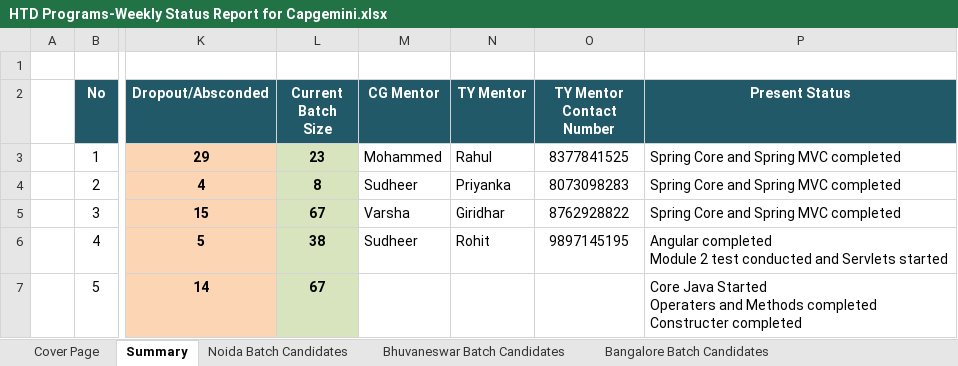
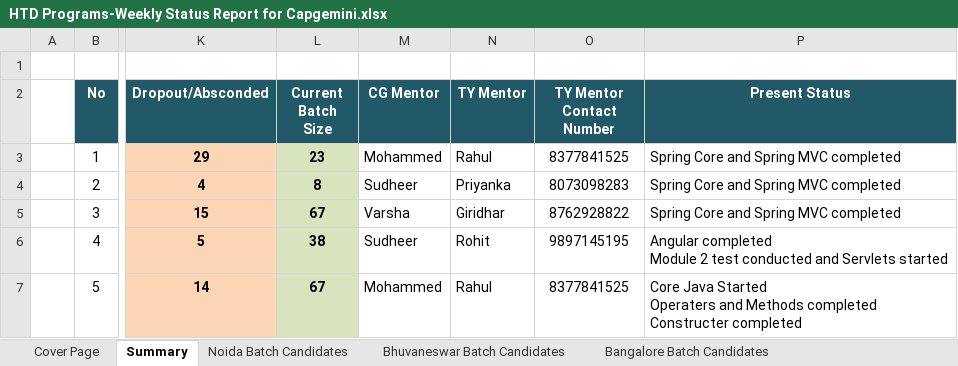
Before and after one commit to Praveen-TestYantra/JSpiders-CG-HTDProgram, an Excel workbook: HTD Programs-Weekly Status Report for Capgemini.xlsx, sheet Summary, drawn as a sheet; only a part is shown, gaps mark what is left out; values as stored, in another font and other column widths than the file's, no borders; the diff names each change by its address in the sheet, - before the commit and + after, or states it on an @@ line.

Commit message:
Weekly Report updated

```diff
--- a/HTD Programs-Weekly Status Report for Capgemini.xlsx (sheet Summary)
+++ b/HTD Programs-Weekly Status Report for Capgemini.xlsx (sheet Summary)
-M7 (CG Mentor): (empty)
+M7 (CG Mentor): Mohammed
-N7 (TY Mentor): (empty)
+N7 (TY Mentor): Rahul
-O7 (TY Mentor Contact Number): (empty)
+O7 (TY Mentor Contact Number): 8377841525
```
Also changed, not shown: charts or pictures.
